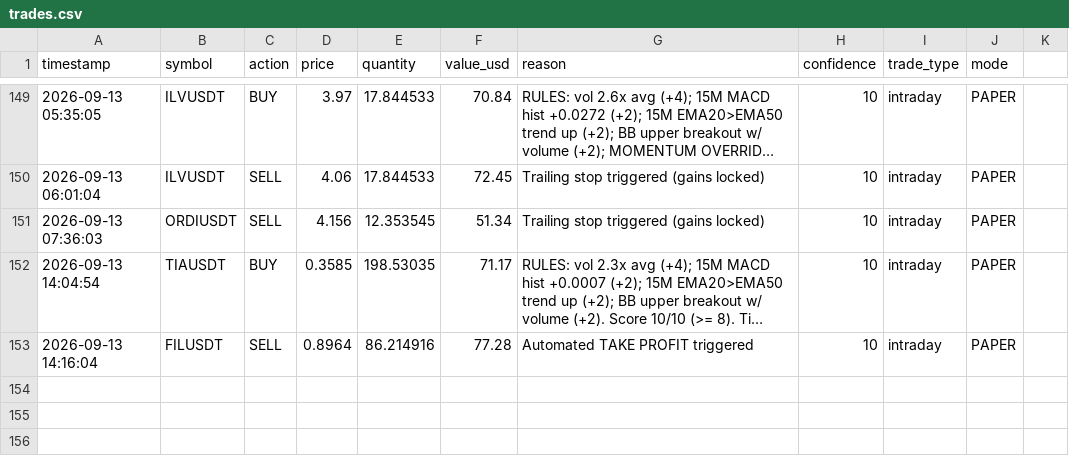
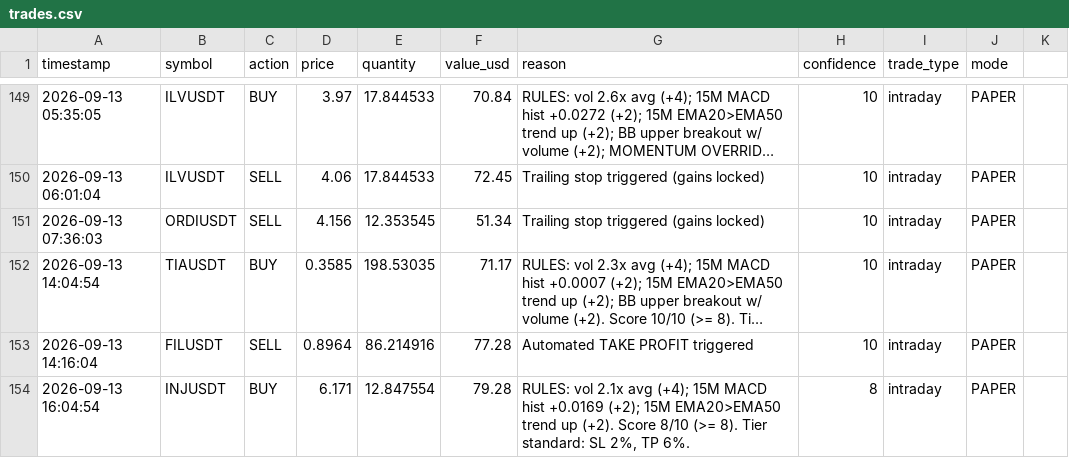
Before and after one commit to novaigtools/trading-agent, a CSV file: trades.csv, drawn as a sheet; only a part is shown, gaps mark what is left out; long unchanged cells end in …; the diff names each change by its address in the sheet, - before the commit and + after, or states it on an @@ line.

```diff
--- a/trades.csv
+++ b/trades.csv
+row 154: 2026-09-13 16:04:54 | INJUSDT | BUY | 6.171 | 12.847554 | 79.28 | RULES: vol 2.1x avg (+4); 15M MACD hist +0.0169 (+2); 15M EMA20>EMA50 trend up (+2). Score 8/10 (>= 8). Tier standard: SL 2%, TP 6%. | 8 | intraday | PAPER
```
Also changed, not shown: 2 other files.
